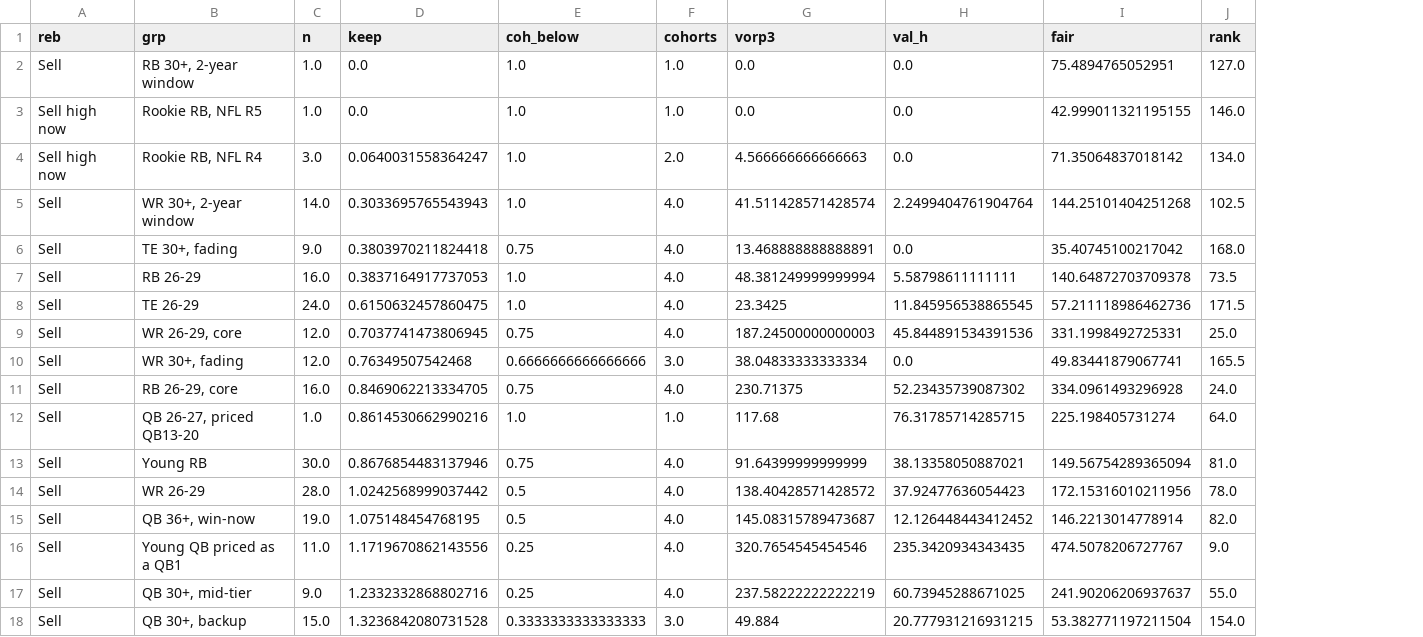
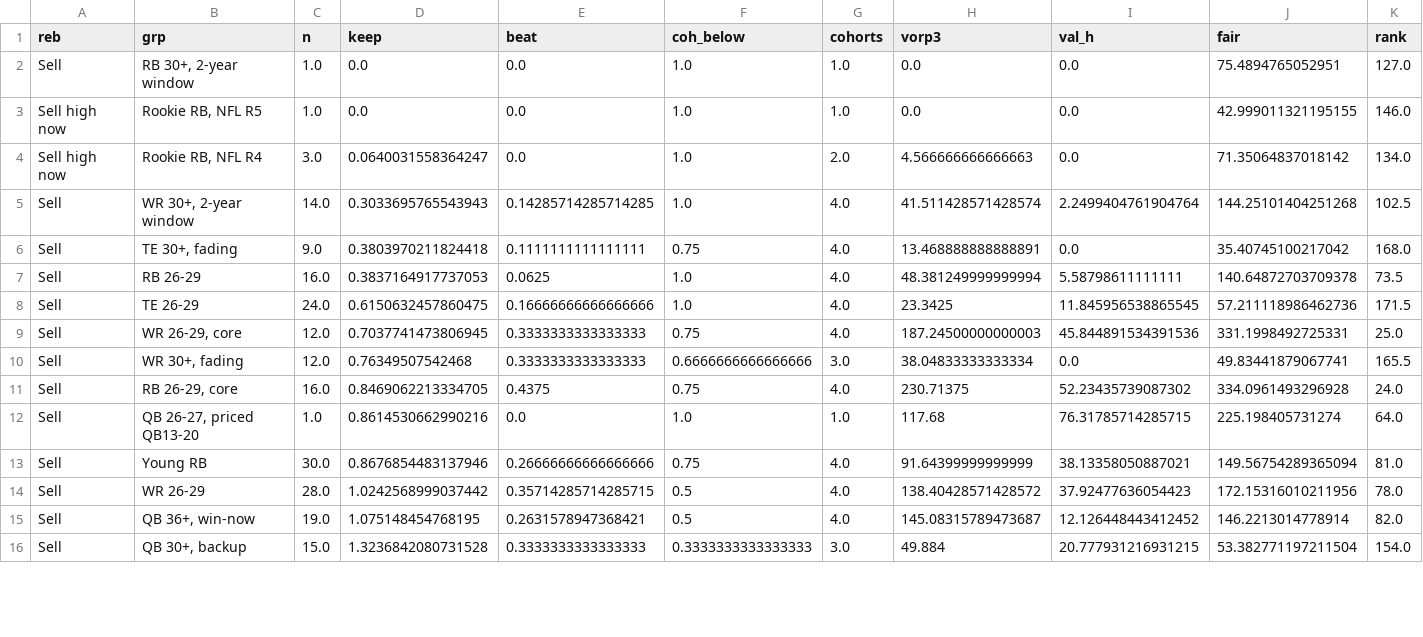
Before and after one commit to JamesYouL2/data, a CSV file: career_value/outputs/sf/sell_strength_groups.csv, drawn as a sheet; only a part is shown; removed rows and columns are numbered as before the commit, all else as after; the diff names each change by its address in the sheet, - before the commit and + after, or states it on an @@ line.

```diff
--- a/career_value/outputs/sf/sell_strength_groups.csv
+++ b/career_value/outputs/sf/sell_strength_groups.csv
+column E (beat), rows 2-16: 0.0 | 0.0 | 0.0 | 0.14285714285714285 | 0.1111111111111111 | 0.0625 | 0.16666666666666666 | 0.3333333333333333 | 0.3333333333333333 | 0.4375 | 0.0 | 0.26666666666666666 | 0.35714285714285715 | 0.2631578947368421 | 0.3333333333333333
-row 16: Sell | Young QB priced as a QB1 | 11.0 | 1.1719670862143556 | 0.25 | 4.0 | 320.7654545454546 | 235.3420934343435 | 474.5078206727767 | 9.0
-row 17: Sell | QB 30+, mid-tier | 9.0 | 1.2332332868802716 | 0.25 | 4.0 | 237.58222222222219 | 60.73945288671025 | 241.90206206937637 | 55.0
```
Also changed, not shown: career_value/outputs/sell_strength_groups.csv, career_value/outputs/sell_strength_rows.csv, 5 other files.
